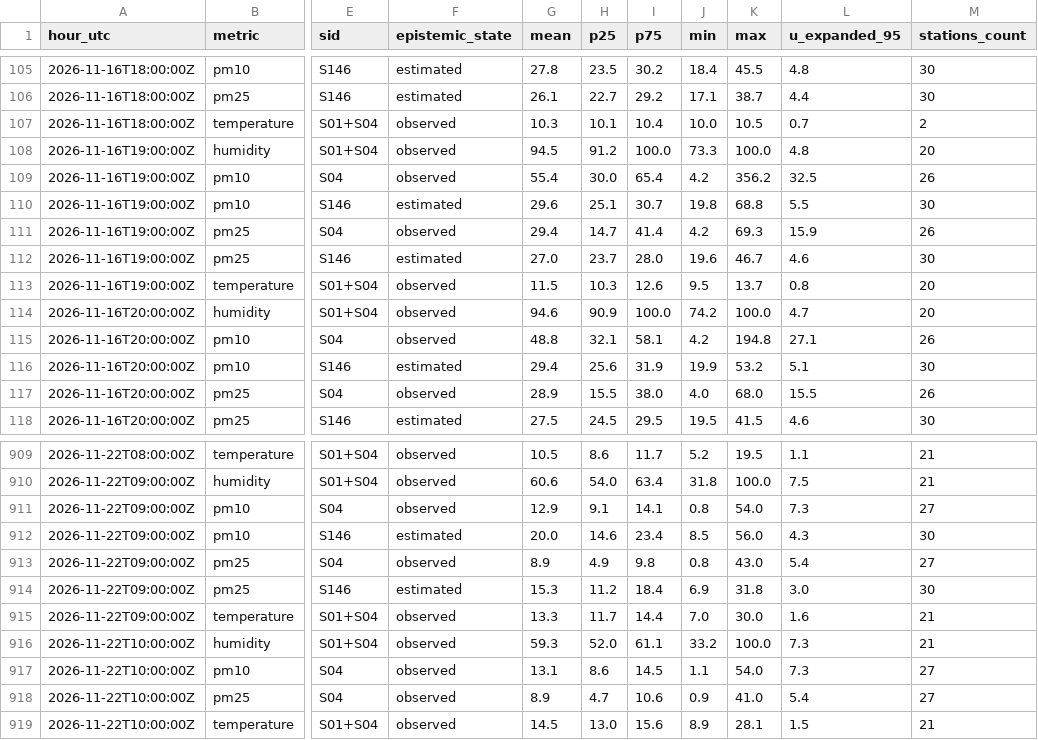
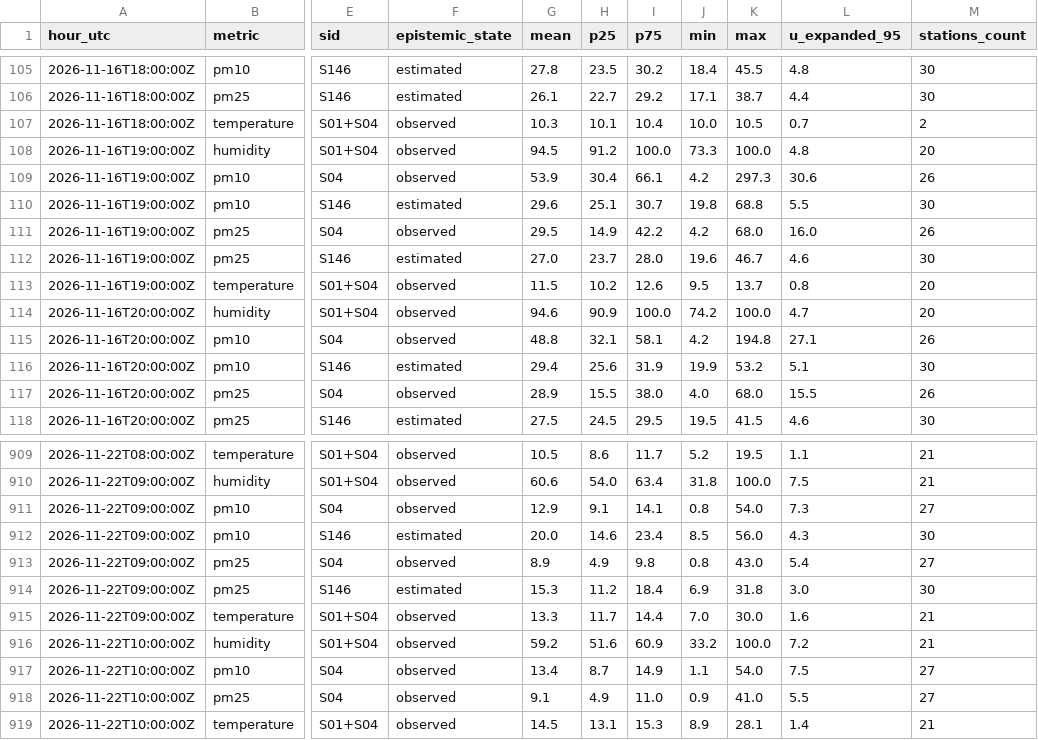
Before and after one commit to 3esign/beops, a CSV file: docs/v2/state/observations-hourly.csv, drawn as a sheet; only a part is shown, gaps mark what is left out; the diff covers the shown part only; the diff names each change by its address in the sheet, - before the commit and + after, or states it on an @@ line.

Commit message:
Beops V2 state edition

```diff
--- a/docs/v2/state/observations-hourly.csv
+++ b/docs/v2/state/observations-hourly.csv
-G109 (mean): 55.4
+G109 (mean): 53.9
-H109 (p25): 30.0
+H109 (p25): 30.4
-I109 (p75): 65.4
+I109 (p75): 66.1
-K109 (max): 356.2
+K109 (max): 297.3
-L109 (u_expanded_95): 32.5
+L109 (u_expanded_95): 30.6
-G111 (mean): 29.4
+G111 (mean): 29.5
-H111 (p25): 14.7
+H111 (p25): 14.9
-I111 (p75): 41.4
+I111 (p75): 42.2
-K111 (max): 69.3
+K111 (max): 68.0
-L111 (u_expanded_95): 15.9
+L111 (u_expanded_95): 16.0
-H113 (p25): 10.3
+H113 (p25): 10.2
-G916 (mean): 59.3
+G916 (mean): 59.2
-H916 (p25): 52.0
+H916 (p25): 51.6
-I916 (p75): 61.1
+I916 (p75): 60.9
-L916 (u_expanded_95): 7.3
+L916 (u_expanded_95): 7.2
-G917 (mean): 13.1
+G917 (mean): 13.4
-H917 (p25): 8.6
+H917 (p25): 8.7
-I917 (p75): 14.5
+I917 (p75): 14.9
-L917 (u_expanded_95): 7.3
+L917 (u_expanded_95): 7.5
-G918 (mean): 8.9
+G918 (mean): 9.1
-H918 (p25): 4.7
+H918 (p25): 4.9
-I918 (p75): 10.6
+I918 (p75): 11.0
-L918 (u_expanded_95): 5.4
+L918 (u_expanded_95): 5.5
-H919 (p25): 13.0
+H919 (p25): 13.1
-I919 (p75): 15.6
+I919 (p75): 15.3
-L919 (u_expanded_95): 1.5
+L919 (u_expanded_95): 1.4
```
Also changed, not shown: 8 edited cells elsewhere in this file, 28 other files.
